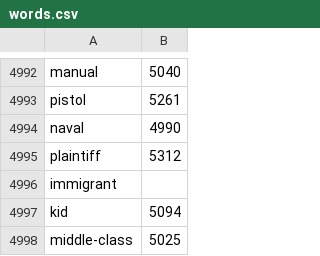
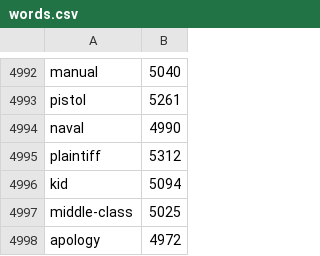
Before and after one commit to andrewsalveson/words, a CSV file: words.csv, drawn as a sheet; only a part is shown, gaps mark what is left out; the shorter side is filled out with more unchanged rows.

Commit message:
Update words.csv

```diff
--- a/words.csv
+++ b/words.csv
@@ -4995,3 +4995,2 @@ naval,4990
 plaintiff,5312
-immigrant
 kid,5094
```
